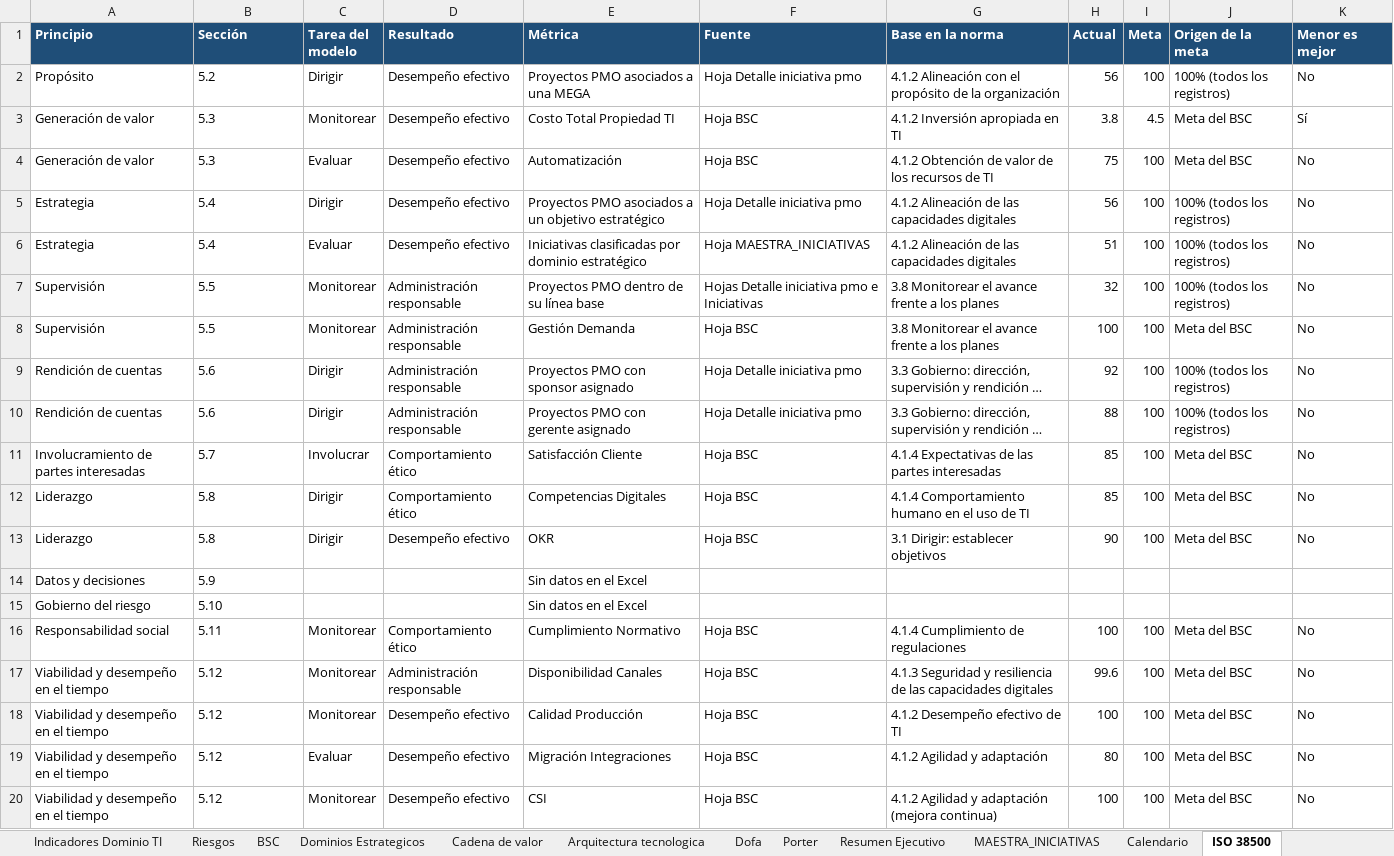
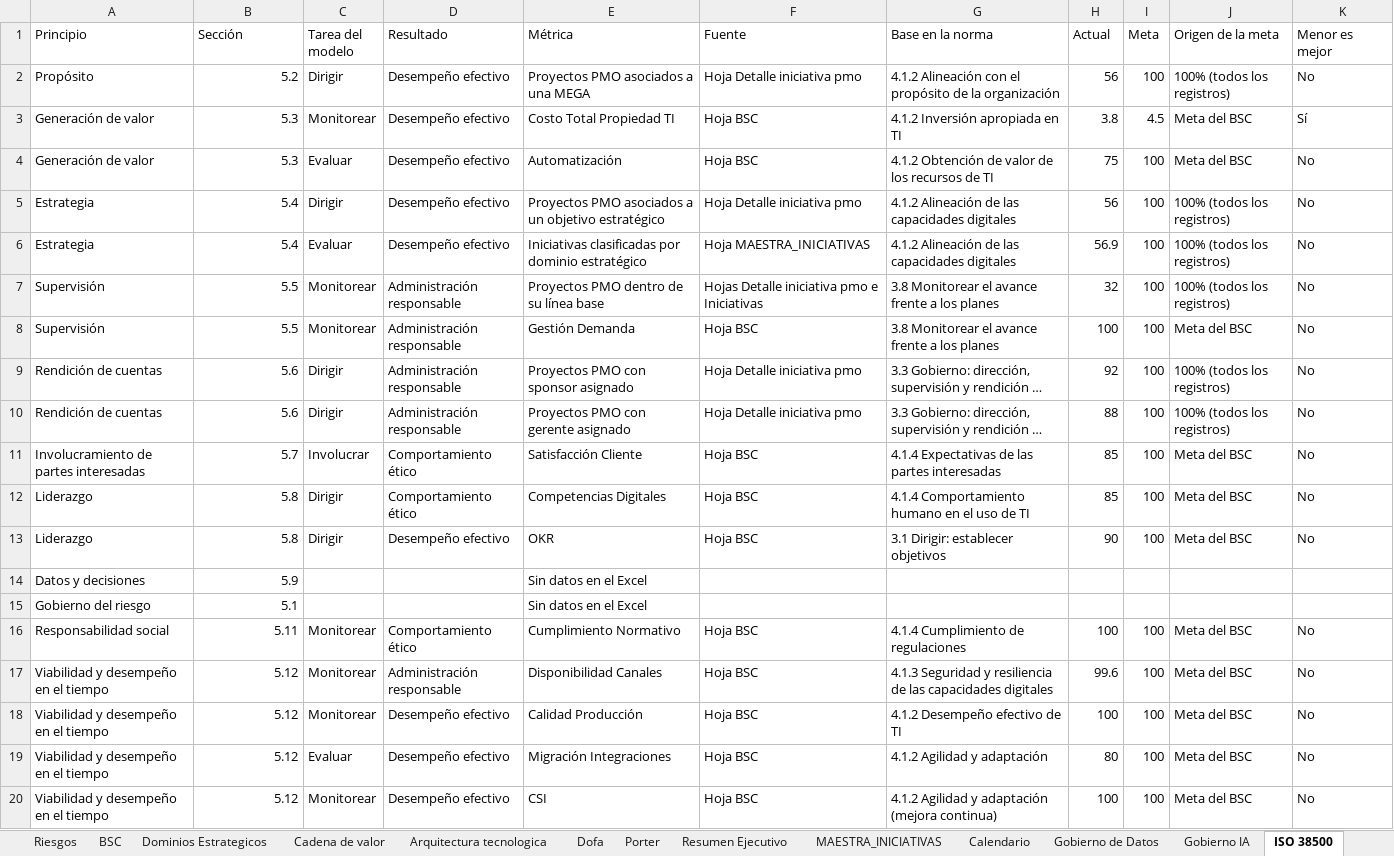
Before and after one commit to David02b/Gobierno_servicio_TI, an Excel workbook: dashboard_ISO38500/Extraido_CIO_Completo.xlsx, sheet ISO 38500, drawn as a sheet; long unchanged cells end in …; values as stored, in another font and other column widths than the file's, no borders; the diff names each change by its address in the sheet, - before the commit and + after, or states it on an @@ line.

```diff
--- a/dashboard_ISO38500/Extraido_CIO_Completo.xlsx (sheet ISO 38500)
+++ b/dashboard_ISO38500/Extraido_CIO_Completo.xlsx (sheet ISO 38500)
@@ A1:K1 fill: #1F4E78 → none, bold: on → off, text colour: #FFFFFF → black @@
-B2:B14 alignment: left
+B2:B14 alignment: right
-H6 (Actual): 51
+H6 (Actual): 56.9
-B15 (Sección): 5.10
+B15 (Sección): 5.1
-B16:B20 alignment: left
+B16:B20 alignment: right
```
Also changed, not shown: sheet Gobierno de Datos, sheet Detalle iniciativa pmo, sheet Gobierno IA, sheet MAESTRA_INICIATIVAS, sheet ISO 38500 Evaluacion, sheet Resumen Ejecutivo, 3 more sheets, other sheet tabs, 1 other file.
